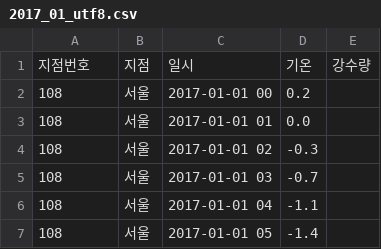
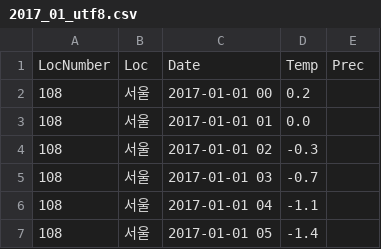
Before and after one commit to haekyu/Jiyeon, a CSV file: 0703/2017-temp-prec/utf8/2017_01_utf8.csv, drawn as a sheet; only a part is shown.

Commit message:
2017 data

```diff
--- a/0703/2017-temp-prec/utf8/2017_01_utf8.csv
+++ b/0703/2017-temp-prec/utf8/2017_01_utf8.csv
@@ -1,2 +1,2 @@
-지점번호,지점,일시,기온,강수량
+LocNumber,Loc,Date,Temp,Prec
 108,서울,2017-01-01 00,0.2,
```
Also changed, not shown: 0703/2017-temp-prec/utf8/2017_02_utf8.csv, 0703/2017-temp-prec/utf8/2017_03_utf8.csv, 22 other files.
